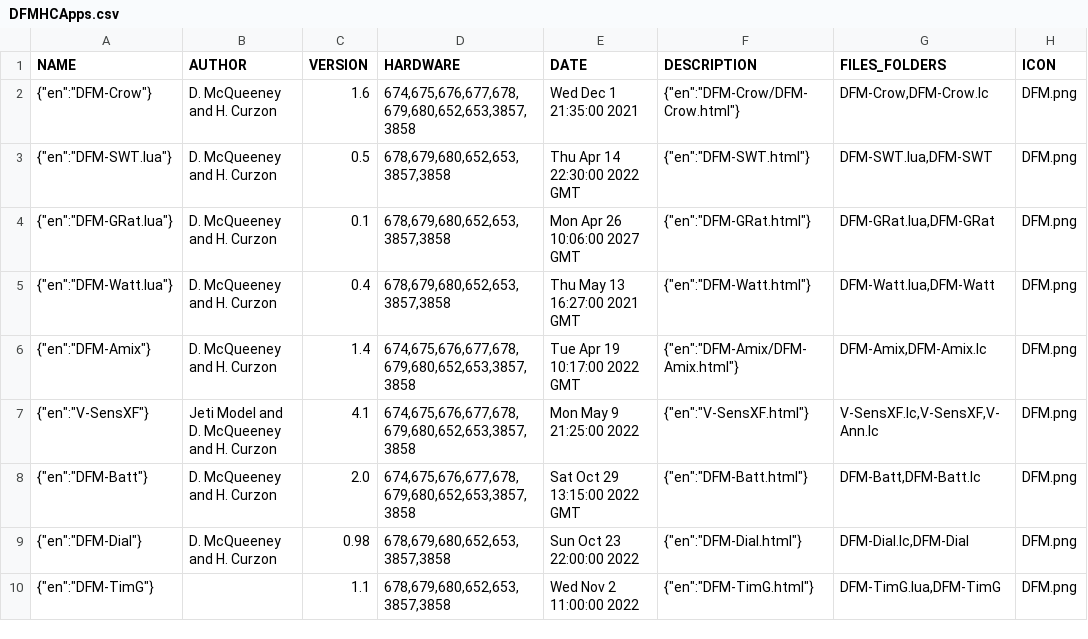
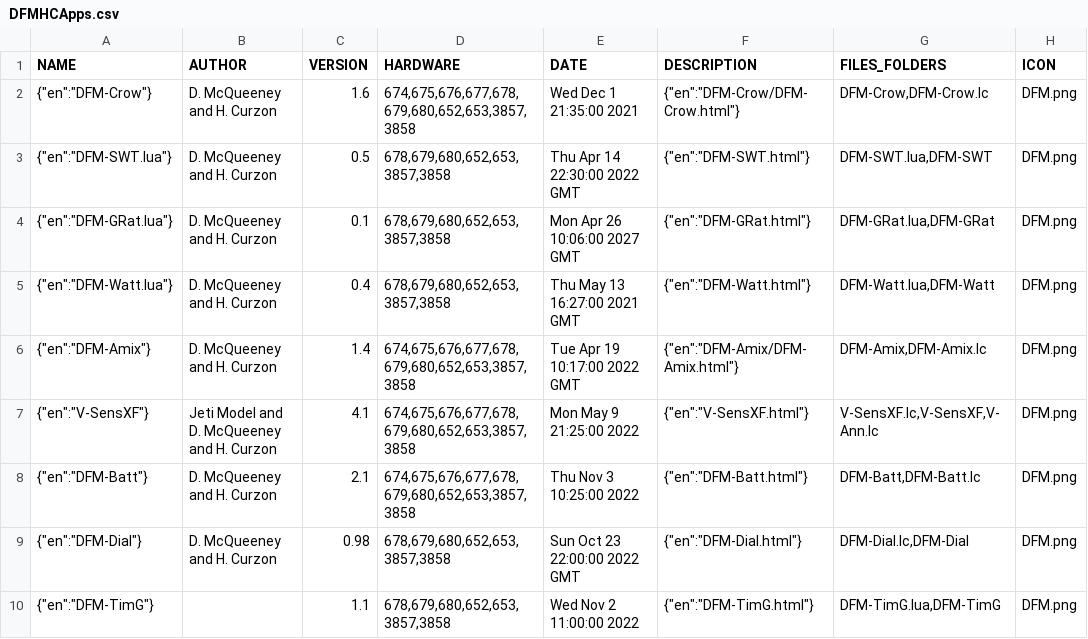
Before and after one commit to davidmcq137/JetiLuaDFM, a CSV file: DFMHCApps.csv, drawn as a sheet; only a part is shown; the diff names each change by its address in the sheet, - before the commit and + after, or states it on an @@ line.

```diff
--- a/DFMHCApps.csv
+++ b/DFMHCApps.csv
-C8 (VERSION): 2.0
+C8 (VERSION): 2.1
-E8 (DATE): Sat Oct 29 13:15:00 2022 GMT
+E8 (DATE): Thu Nov 3 10:25:00 2022
-E9 (DATE): Sun Oct 23 22:00:00 2022
+E9 (DATE): Sun Oct 23 22:00:00 2022 GMT
```
Also changed, not shown: 4 other files.
